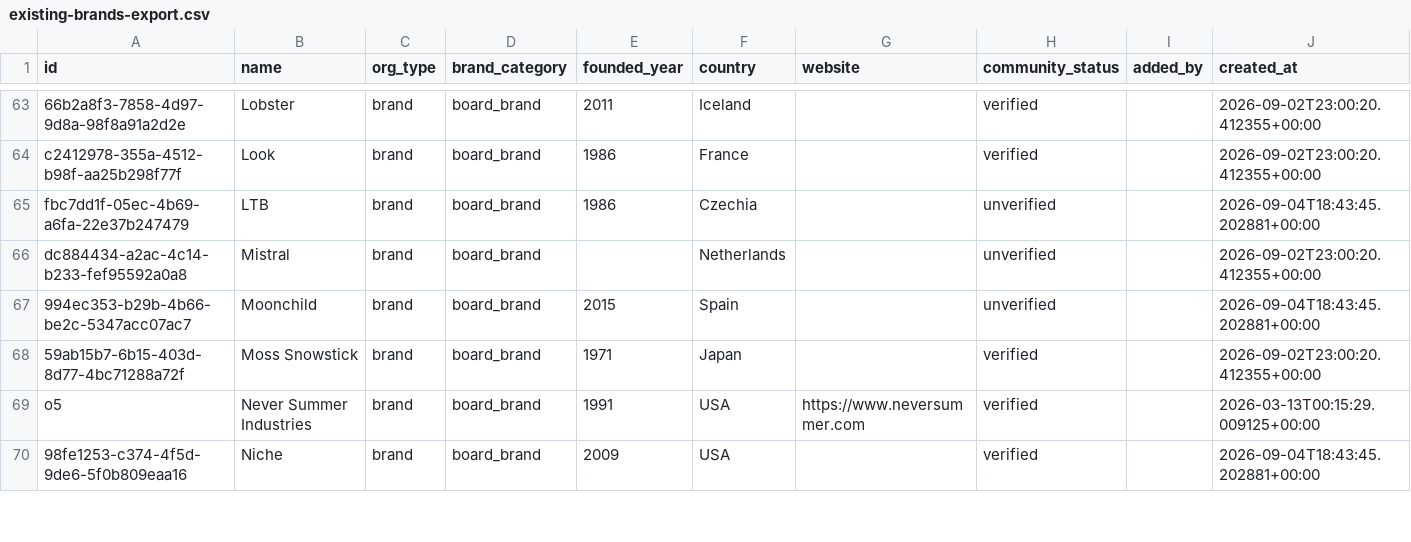
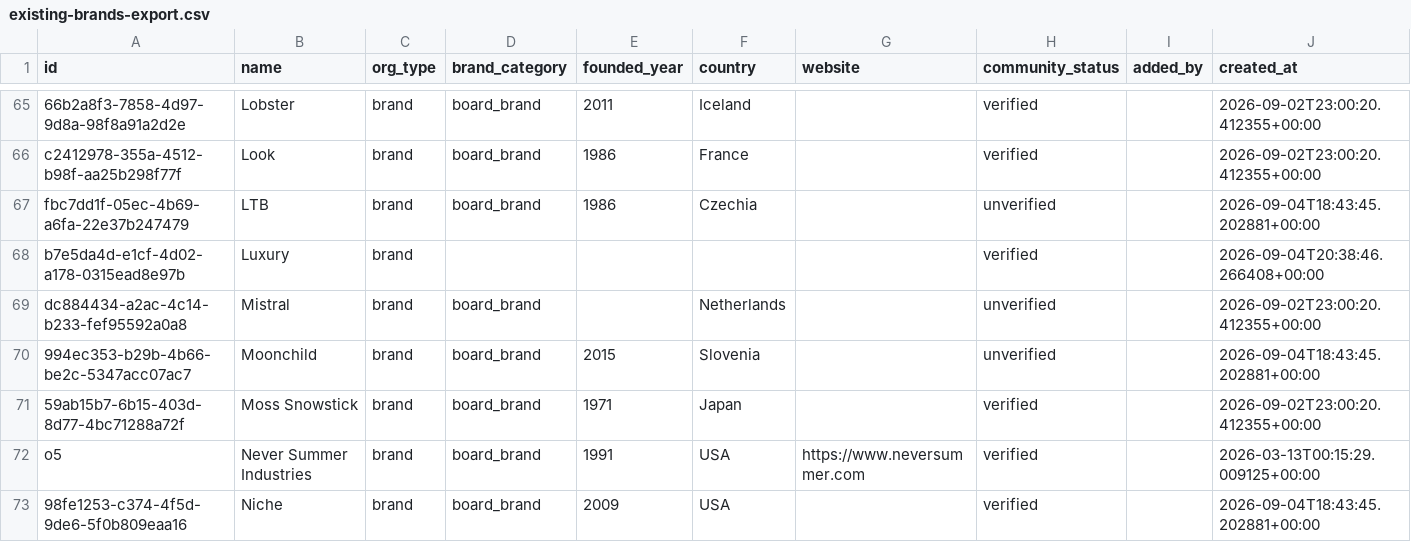
Before and after one commit to jaybalmer/lineage, a CSV file: data/catalog/existing-brands-export.csv, drawn as a sheet; only a part is shown, gaps mark what is left out; the diff covers the shown part only.

```diff
--- a/data/catalog/existing-brands-export.csv
+++ b/data/catalog/existing-brands-export.csv
@@ -65,4 +67,5 @@ c2412978-355a-4512-b98f-aa25b298f77f,Look,brand,board_brand,1986,France,,verifie
 fbc7dd1f-05ec-4b69-a6fa-22e37b247479,LTB,brand,board_brand,1986,Czechia,,unverified,,2026-09-04T18:43:45.202881+00:00
+b7e5da4d-e1cf-4d02-a178-0315ead8e97b,Luxury,brand,,,,,verified,,2026-09-04T20:38:46.266408+00:00
 dc884434-a2ac-4c14-b233-fef95592a0a8,Mistral,brand,board_brand,,Netherlands,,unverified,,2026-09-02T23:00:20.412355+00:00
-994ec353-b29b-4b66-be2c-5347acc07ac7,Moonchild,brand,board_brand,2015,Spain,,unverified,,2026-09-04T18:43:45.202881+00:00
+994ec353-b29b-4b66-be2c-5347acc07ac7,Moonchild,brand,board_brand,2015,Slovenia,,unverified,,2026-09-04T18:43:45.202881+00:00
 59ab15b7-6b15-403d-8d77-4bc71288a72f,Moss Snowstick,brand,board_brand,1971,Japan,,verified,,2026-09-02T23:00:20.412355+00:00
```
Also changed, not shown: 3 added rows and 2 edited cells elsewhere in this file, data/catalog/existing-export-supabase.csv, 2 other files.
